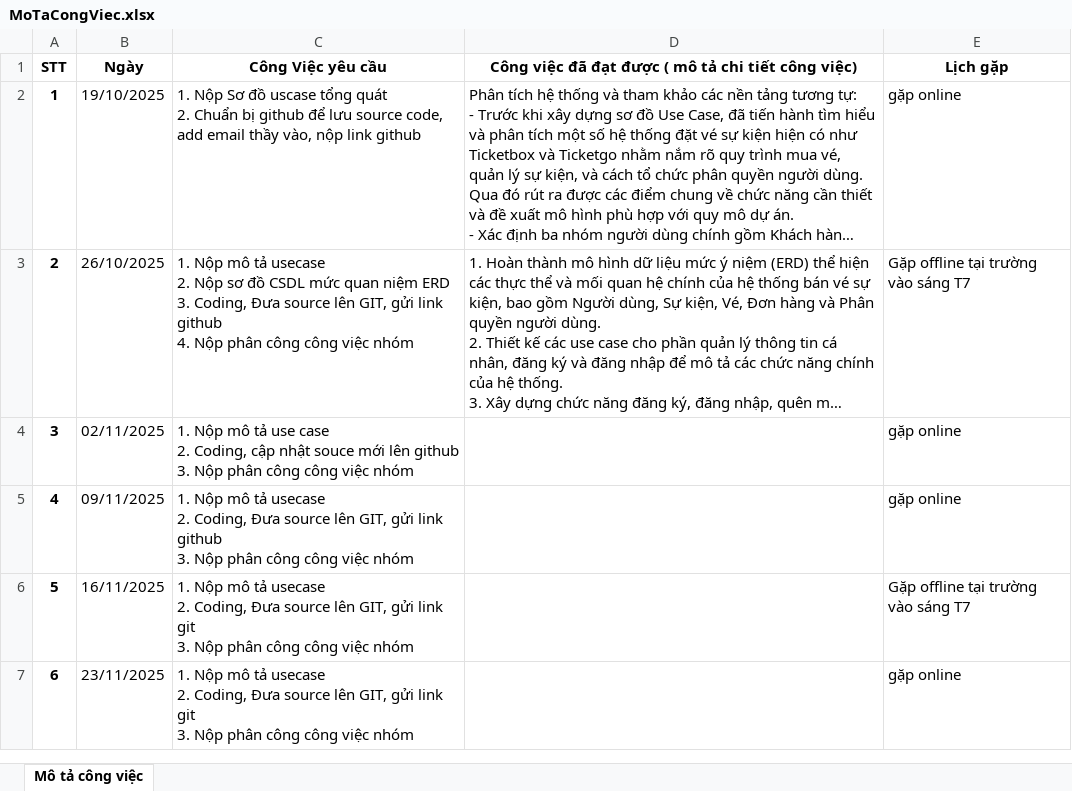
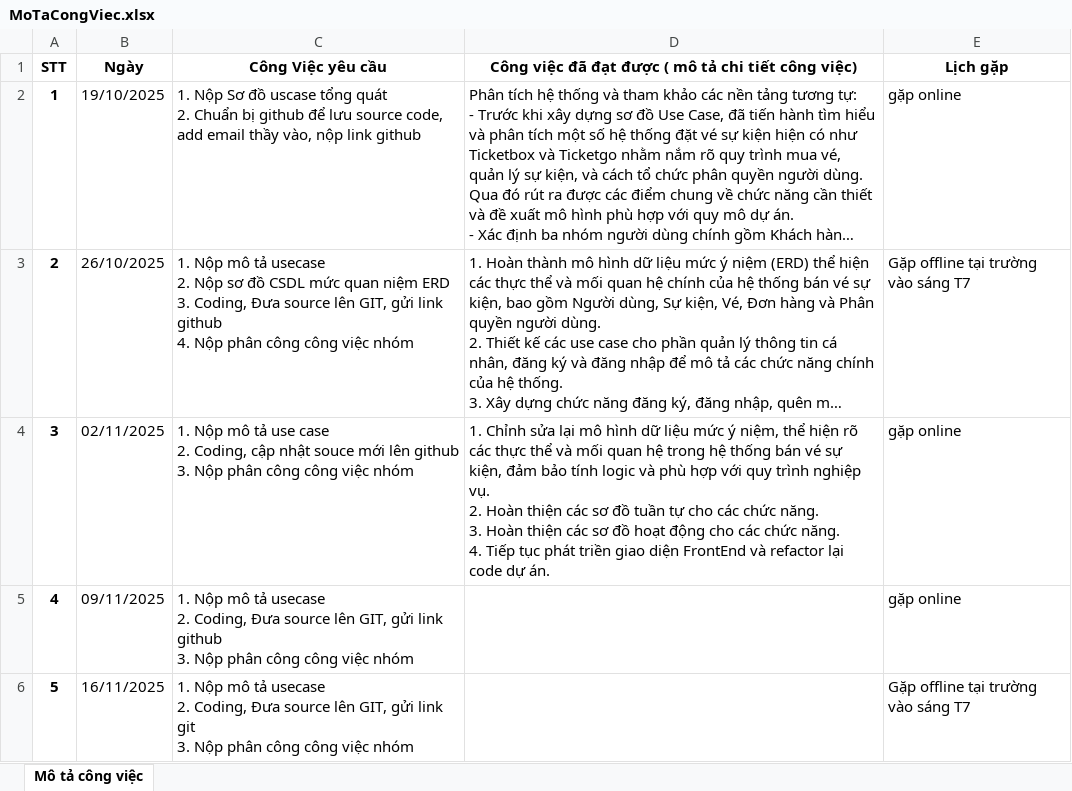
Before and after one commit to thuanvo2405/Luan_Van_Tot_Nghiep, an Excel workbook: MoTaCongViec.xlsx, sheet Mô tả công việc, drawn as a sheet; only a part is shown; the shorter side is filled out with more unchanged rows; long unchanged cells end in …; values as stored, in another font and other column widths than the file's, no borders; ↵ is a line break in a cell; the diff names each change by its address in the sheet, - before the commit and + after, or states it on an @@ line.

Commit message:
Update Frontend , Refactor code, Add Sequence Diagram and Activity Diagram

```diff
--- a/MoTaCongViec.xlsx (sheet Mô tả công việc)
+++ b/MoTaCongViec.xlsx (sheet Mô tả công việc)
-D4: (empty)
+D4: 1. Chỉnh sửa lại mô hình dữ liệu mức ý niệm, thể hiện rõ các thực thể và mối quan hệ trong hệ thống bán vé sự kiện, đảm bảo tính logic và phù hợp với quy trình nghiệp vụ. ↵ 2. Hoàn thiện các sơ đồ tuần tự cho các chức năng. ↵ 3. Hoàn thiện các sơ đồ hoạt động cho các chức năng. ↵ 4. Tiếp tục phát triền giao diện FrontEnd và refactor lại code dự án.
```
Also changed, not shown: 17 other files.
